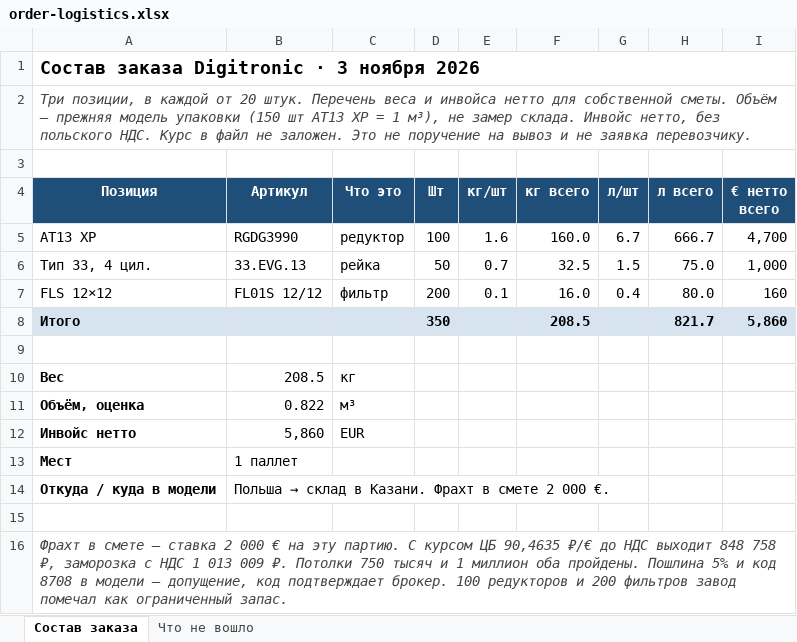
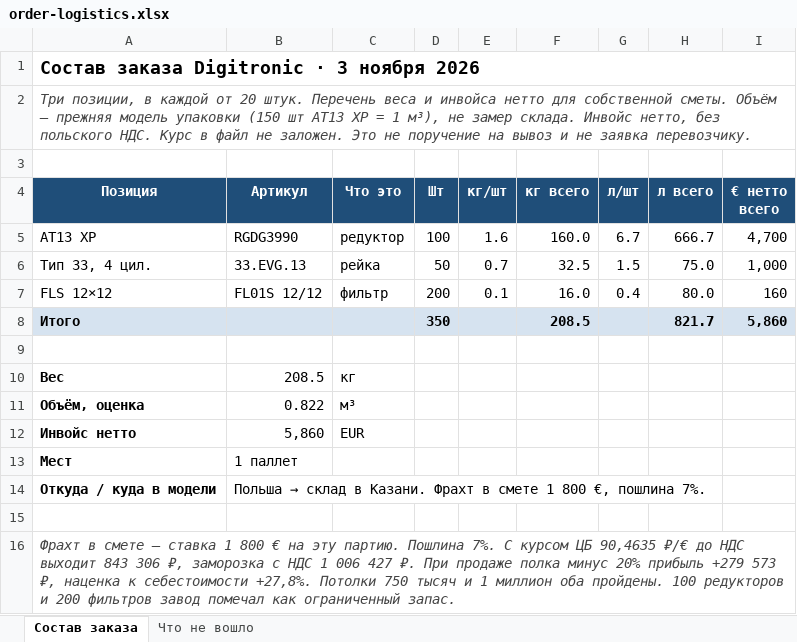
Before and after one commit to GithubRavilS/gbo, an Excel workbook: order-logistics.xlsx, sheet Состав заказа, drawn as a sheet; values as stored, in another font and other column widths than the file's, no borders; the diff names each change by its address in the sheet, - before the commit and + after, or states it on an @@ line.

```diff
--- a/order-logistics.xlsx (sheet Состав заказа)
+++ b/order-logistics.xlsx (sheet Состав заказа)
-B14 (Артикул): …в смете 2 000 €.
+B14 (Артикул): …в смете 1 800 €, пошлина 7%.
-A16 (Позиция): …— ставка 2 000 € на эту партию. С курсом ЦБ 90,4635 ₽/€ до НДС выходит 848 758 ₽, заморозка с НДС 1 013 009 ₽. Потолки 750 тысяч и 1 миллион оба пройдены. Пошлина 5% и код 8708 в модели — допущение, код подтверждает брокер. 100 редукторов…
+A16 (Позиция): …— ставка 1 800 € на эту партию. Пошлина 7%. С курсом ЦБ 90,4635 ₽/€ до НДС выходит 843 306 ₽, заморозка с НДС 1 006 427 ₽. При продаже полка минус 20% прибыль +279 573 ₽, наценка к себестоимости +27,8%. Потолки 750 тысяч и 1 миллион оба пройдены. 100 редукторов…
```
Also changed, not shown: 9 other files.
